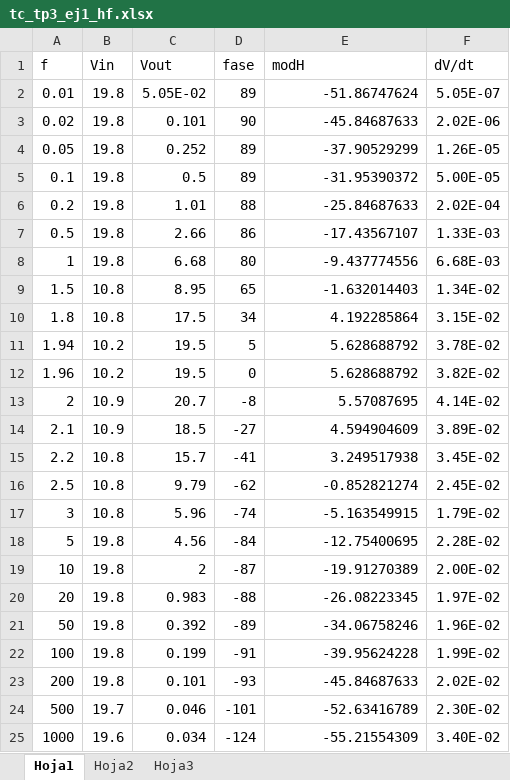
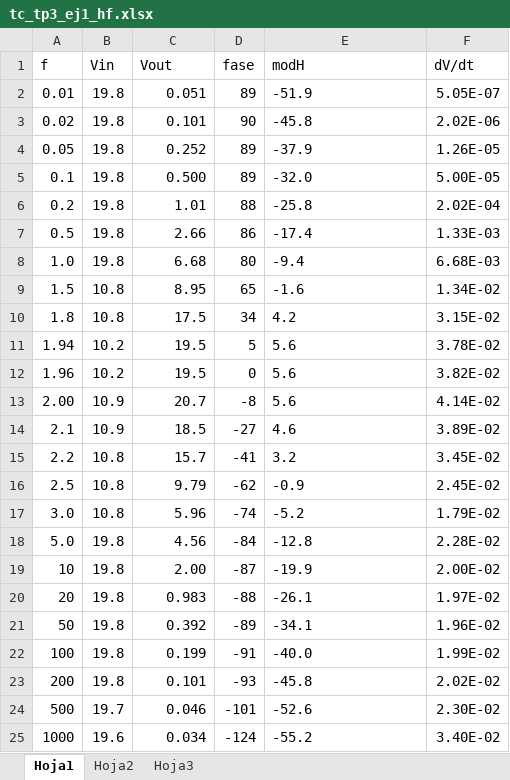
Before and after one commit to LAICACHAMPION/TC_TP3, an Excel workbook: Ej1/Mediciones/tc_tp3_ej1_hf.xlsx, sheet Hoja1, drawn as a sheet; values as stored, in another font and other column widths than the file's, no borders; charts and pictures not drawn; the diff names each change by its address in the sheet, - before the commit and + after, or states it on an @@ line.

```diff
--- a/Ej1/Mediciones/tc_tp3_ej1_hf.xlsx (sheet Hoja1)
+++ b/Ej1/Mediciones/tc_tp3_ej1_hf.xlsx (sheet Hoja1)
-C2 (Vout): 5.05E-02
+C2 (Vout): 0.051
-E2 (modH): -51.86747624
+E2 (modH): -51.9
-E2:E25 alignment: right
+E2:E25 alignment: left
-E3 (modH): -45.84687633
+E3 (modH): -45.8
-E4 (modH): -37.90529299
+E4 (modH): -37.9
-C5 (Vout): 0.5
+C5 (Vout): 0.500
-E5 (modH): -31.95390372
+E5 (modH): -32.0
-E6 (modH): -25.84687633
+E6 (modH): -25.8
-E7 (modH): -17.43567107
+E7 (modH): -17.4
-A8 (f): 1
+A8 (f): 1.0
-E8 (modH): -9.437774556
+E8 (modH): -9.4
-E9 (modH): -1.632014403
+E9 (modH): -1.6
-E10 (modH): 4.192285864
+E10 (modH): 4.2
-E11:E12 (modH): 5.628688792
+E11:E12 (modH): 5.6
-A13 (f): 2
+A13 (f): 2.00
-E13 (modH): 5.57087695
+E13 (modH): 5.6
-E14 (modH): 4.594904609
+E14 (modH): 4.6
-E15 (modH): 3.249517938
+E15 (modH): 3.2
-E16 (modH): -0.852821274
+E16 (modH): -0.9
-A17 (f): 3
+A17 (f): 3.0
-E17 (modH): -5.163549915
+E17 (modH): -5.2
-A18 (f): 5
+A18 (f): 5.0
-E18 (modH): -12.75400695
+E18 (modH): -12.8
-C19 (Vout): 2
+C19 (Vout): 2.00
-E19 (modH): -19.91270389
+E19 (modH): -19.9
-E20 (modH): -26.08223345
+E20 (modH): -26.1
-E21 (modH): -34.06758246
+E21 (modH): -34.1
-E22 (modH): -39.95624228
+E22 (modH): -40.0
-E23 (modH): -45.84687633
+E23 (modH): -45.8
-E24 (modH): -52.63416789
+E24 (modH): -52.6
-E25 (modH): -55.21554309
+E25 (modH): -55.2
```
Also changed, not shown: charts or pictures, Ej1/Mediciones/tc_tp3_ej1_zin.xlsx, 9 other files.
